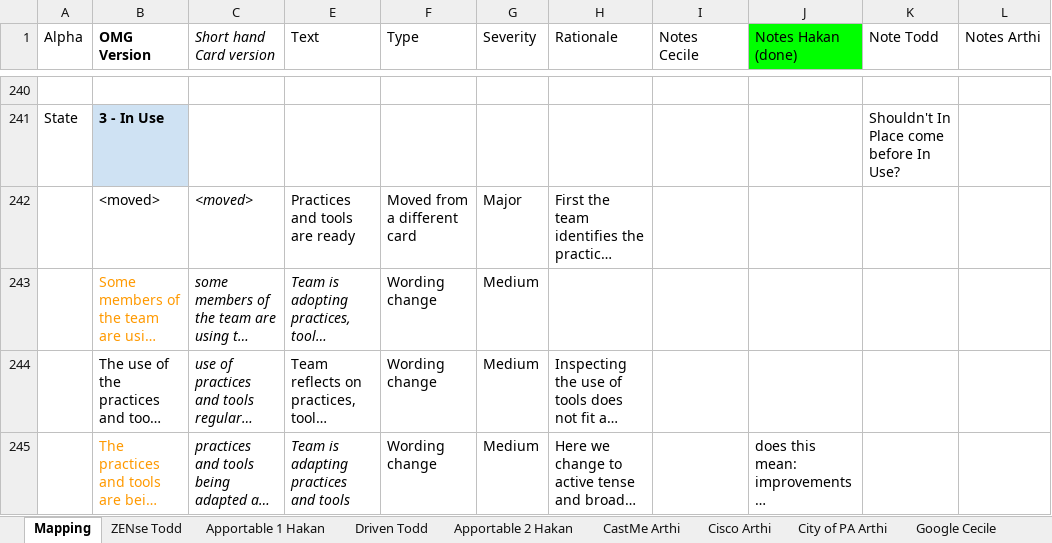
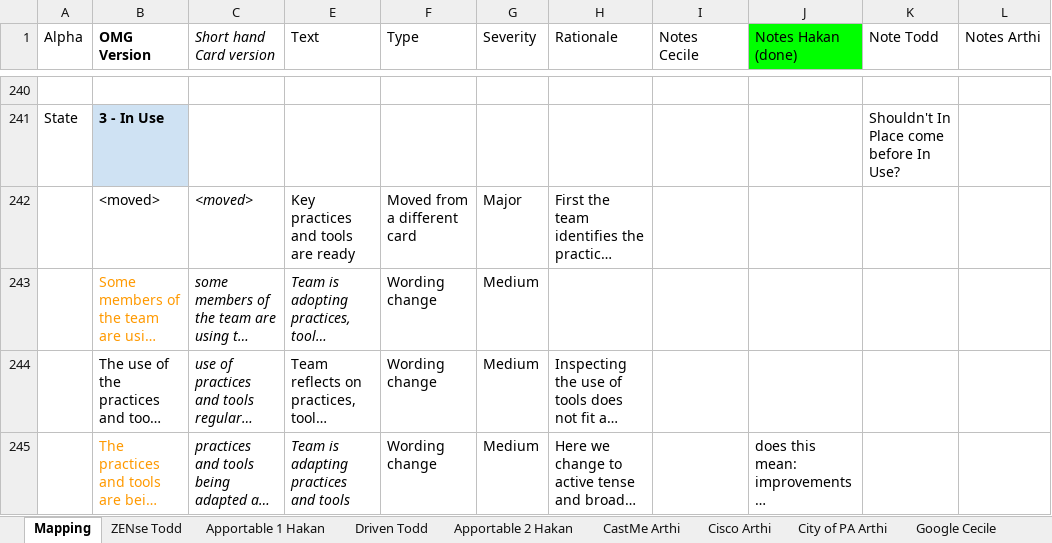
Before and after one commit to professor/semat, an Excel workbook: lib/SEMAT_New_Cards_Analysis.xlsx, sheet Mapping, drawn as a sheet; only a part is shown, gaps mark what is left out; long unchanged cells end in …; values as stored, in another font and other column widths than the file's, no borders; charts and pictures not drawn; the diff names each change by its address in the sheet, - before the commit and + after, or states it on an @@ line.

```diff
--- a/lib/SEMAT_New_Cards_Analysis.xlsx (sheet Mapping)
+++ b/lib/SEMAT_New_Cards_Analysis.xlsx (sheet Mapping)
-E242 (Text): Practices and tools are ready
+E242 (Text): Key practices and tools are ready
```
Also changed, not shown: charts or pictures, lib/SEMAT_Alpha_Cards_CMU_1.1.xlsx, 10 other files.
